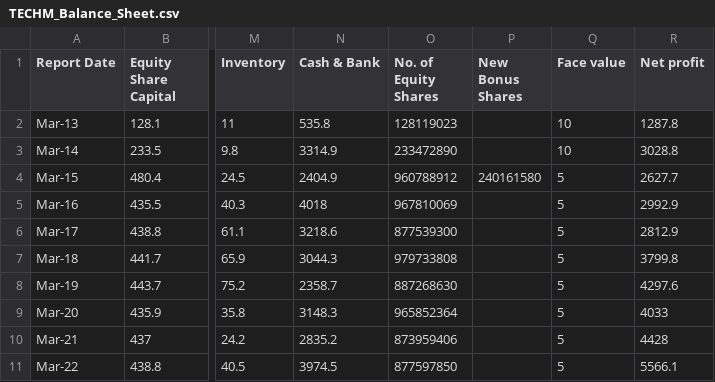
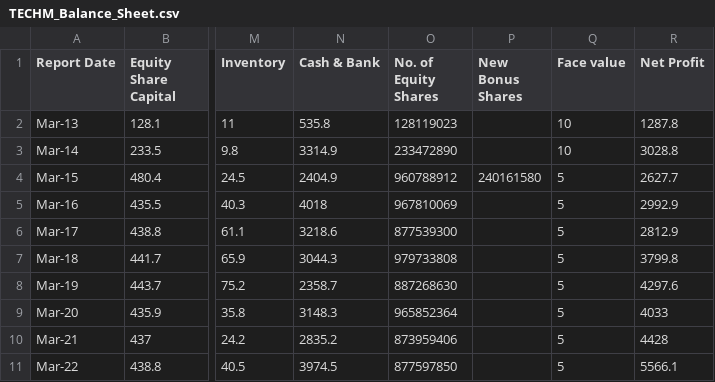
Before and after one commit to YashKumthekar8/Stock-Market-Fundamental-Analysis, a CSV file: data/TECHM_Balance_Sheet.csv, drawn as a sheet; only a part is shown, gaps mark what is left out; the diff names each change by its address in the sheet, - before the commit and + after, or states it on an @@ line.

Commit message:
changed structure of data files, minor changes in plots and indicator file

```diff
--- a/data/TECHM_Balance_Sheet.csv
+++ b/data/TECHM_Balance_Sheet.csv
-R1: Net profit
+R1: Net Profit
```
Also changed, not shown: data/HDFC_Balance_Sheet.csv, data/INFY_Balance_Sheet.csv, 25 other files.
